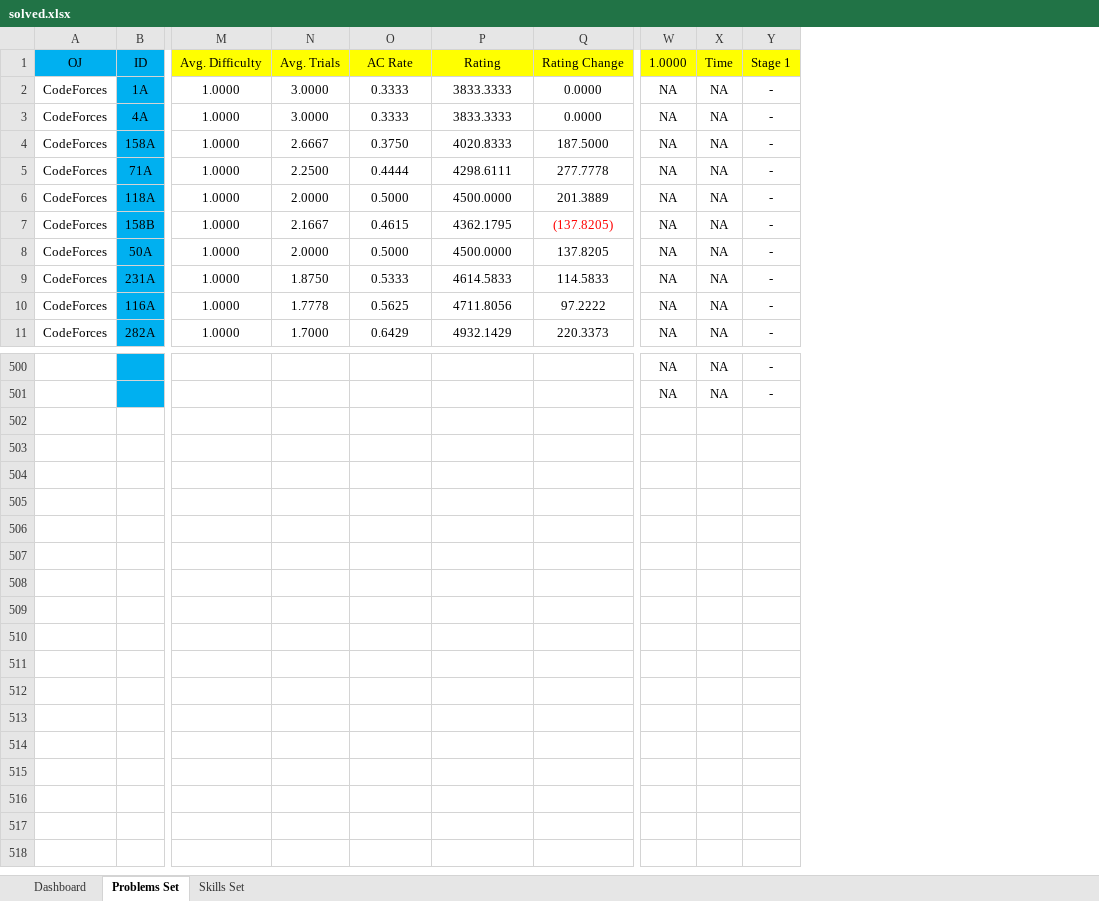
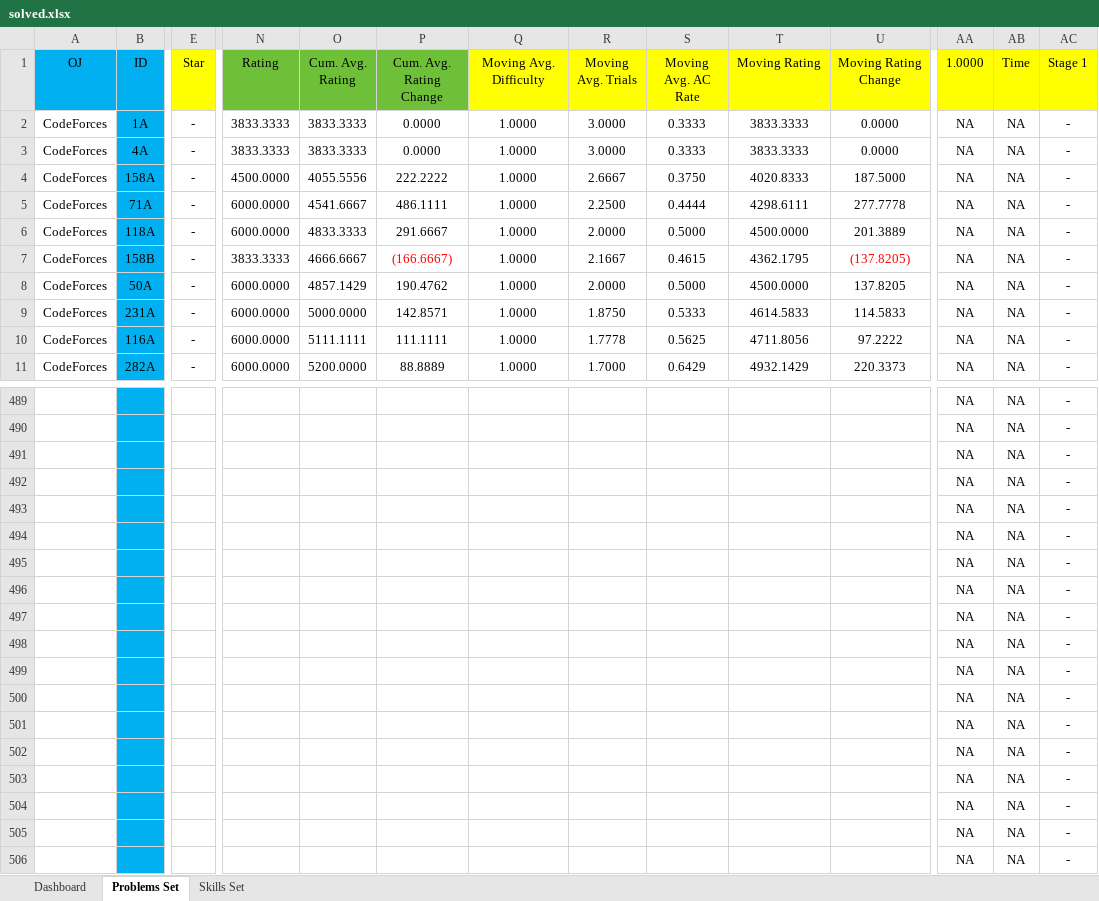
Before and after one commit to Greenwicher/Competitive-Programming, an Excel workbook: solved.xlsx, sheet Problems Set, drawn as a sheet; only a part is shown, gaps mark what is left out; values as stored, in another font and other column widths than the file's, no borders; conditional formats not drawn; addresses are those after the commit; rows hold the shown columns only; the diff covers the shown part only; the diff names each change by its address in the sheet, - before the commit and + after, or states it on an @@ line.

```diff
--- a/solved.xlsx (sheet Problems Set)
+++ b/solved.xlsx (sheet Problems Set)
+column E (Star), rows 2-11: all -
+column N (Rating), rows 2-11: 3833.3333 | 3833.3333 | 4500.0000 | 6000.0000 | 6000.0000 | 3833.3333 | 6000.0000 | 6000.0000 | 6000.0000 | 6000.0000
+column O (Cum. Avg. Rating), rows 2-11: 3833.3333 | 3833.3333 | 4055.5556 | 4541.6667 | 4833.3333 | 4666.6667 | 4857.1429 | 5000.0000 | 5111.1111 | 5200.0000
+column P (Cum. Avg. Rating Change), rows 2-11: 0.0000 | 0.0000 | 222.2222 | 486.1111 | 291.6667 | (166.6667) | 190.4762 | 142.8571 | 111.1111 | 88.8889
-Q1: Avg. Difficulty
+Q1: Moving Avg. Difficulty
-R1: Avg. Trials
+R1: Moving Avg. Trials
-S1: AC Rate
+S1: Moving Avg. AC Rate
-T1: Rating
+T1: Moving Rating
-U1: Rating Change
+U1: Moving Rating Change
+row 491:  |  |  |  |  |  |  |  |  |  |  | NA | NA | -
+row 492:  |  |  |  |  |  |  |  |  |  |  | NA | NA | -
+row 493:  |  |  |  |  |  |  |  |  |  |  | NA | NA | -
+row 494:  |  |  |  |  |  |  |  |  |  |  | NA | NA | -
+row 495:  |  |  |  |  |  |  |  |  |  |  | NA | NA | -
+row 496:  |  |  |  |  |  |  |  |  |  |  | NA | NA | -
+row 497:  |  |  |  |  |  |  |  |  |  |  | NA | NA | -
+row 498:  |  |  |  |  |  |  |  |  |  |  | NA | NA | -
+row 499:  |  |  |  |  |  |  |  |  |  |  | NA | NA | -
+row 500:  |  |  |  |  |  |  |  |  |  |  | NA | NA | -
+row 501:  |  |  |  |  |  |  |  |  |  |  | NA | NA | -
+row 502:  |  |  |  |  |  |  |  |  |  |  | NA | NA | -
+row 503:  |  |  |  |  |  |  |  |  |  |  | NA | NA | -
+row 504:  |  |  |  |  |  |  |  |  |  |  | NA | NA | -
+row 505:  |  |  |  |  |  |  |  |  |  |  | NA | NA | -
+row 506:  |  |  |  |  |  |  |  |  |  |  | NA | NA | -
```
Also changed, not shown: 6 added rows, 17 removed rows and 20 edited cells elsewhere in this sheet, sheet Dashboard, formulas that keep their value, charts or pictures, 11 other files.
